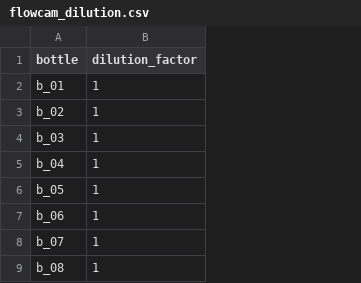
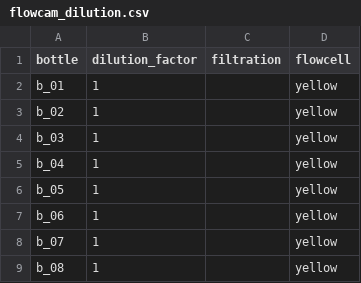
Before and after one commit to LEEF-UZH/LEEF.parameter, a CSV file: parameter/flowcam/flowcam_dilution.csv, drawn as a sheet; only a part is shown; the diff names each change by its address in the sheet, - before the commit and + after, or states it on an @@ line.

Commit message:
Add columns to flowcam_dilution.csv.
Carried through to flowcam__algea_traits

```diff
--- a/parameter/flowcam/flowcam_dilution.csv
+++ b/parameter/flowcam/flowcam_dilution.csv
+column C (filtration), empty
+column D (flowcell), rows 2-9: all yellow
```
